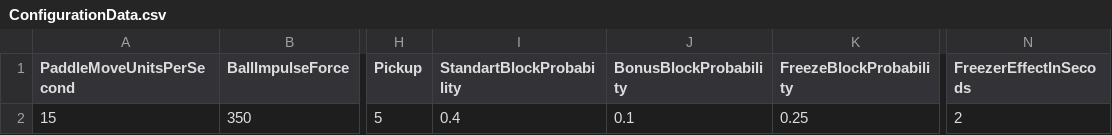
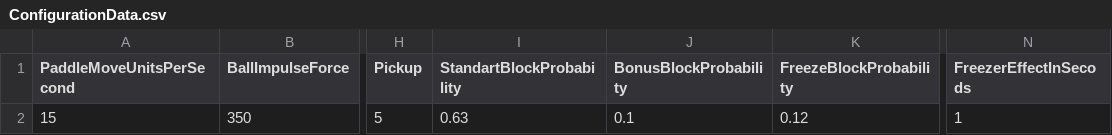
Before and after one commit to fryette/CourseraUnity, a CSV file: Courses/Unity 3/Week 3/Wacky Breakout/Assets/StreamingAssets/ConfigurationData.csv, drawn as a sheet; only a part is shown, gaps mark what is left out; the diff names each change by its address in the sheet, - before the commit and + after, or states it on an @@ line.

```diff
--- a/Courses/Unity 3/Week 3/Wacky Breakout/Assets/StreamingAssets/ConfigurationData.csv
+++ b/Courses/Unity 3/Week 3/Wacky Breakout/Assets/StreamingAssets/ConfigurationData.csv
-I2 (StandartBlockProbability): 0.4
+I2 (StandartBlockProbability): 0.63
-K2 (FreezeBlockProbability): 0.25
+K2 (FreezeBlockProbability): 0.12
-N2 (FreezerEffectInSecods): 2
+N2 (FreezerEffectInSecods): 1
```
Also changed, not shown: 20 other files.
